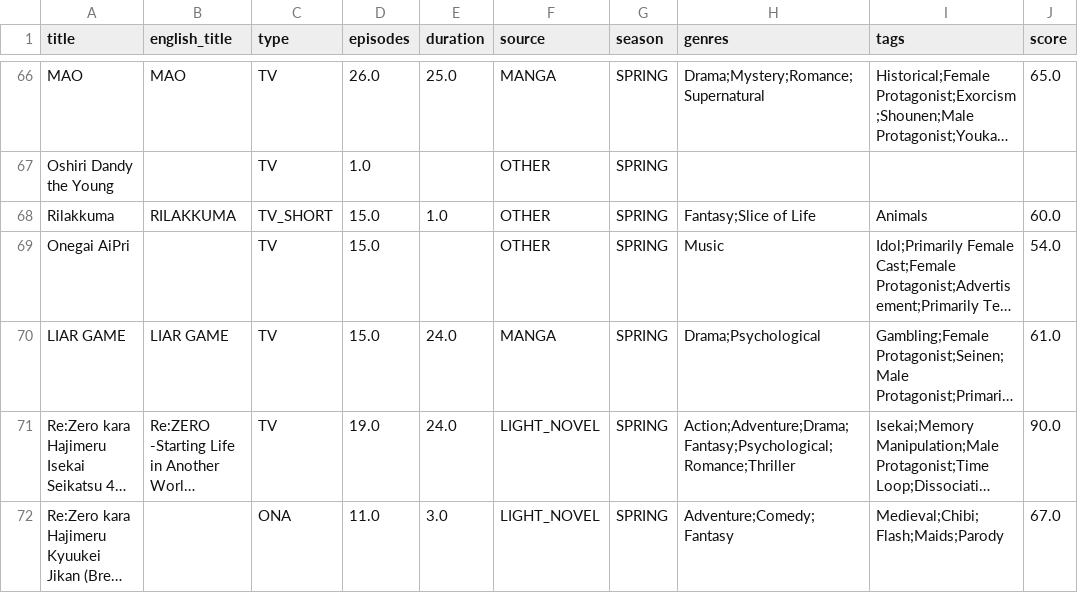
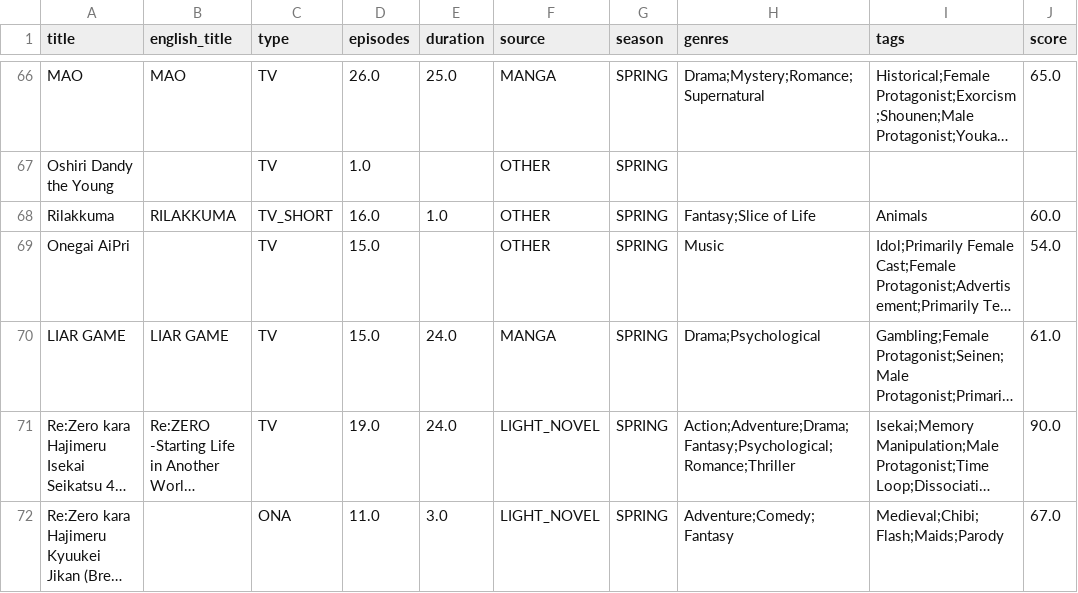
Before and after one commit to Andres-pixel35/Anime-dashboard, a CSV file: data/modified/airing_anime_M.csv, drawn as a sheet; only a part is shown, gaps mark what is left out; long unchanged cells end in …; the diff covers the shown part only; the diff names each change by its address in the sheet, - before the commit and + after, or states it on an @@ line.

```diff
--- a/data/modified/airing_anime_M.csv
+++ b/data/modified/airing_anime_M.csv
-D68 (episodes): 15.0
+D68 (episodes): 16.0
```
Also changed, not shown: 5 added rows, 5 removed rows, 7 moved rows and 28 edited cells elsewhere in this file, 1 other file.
